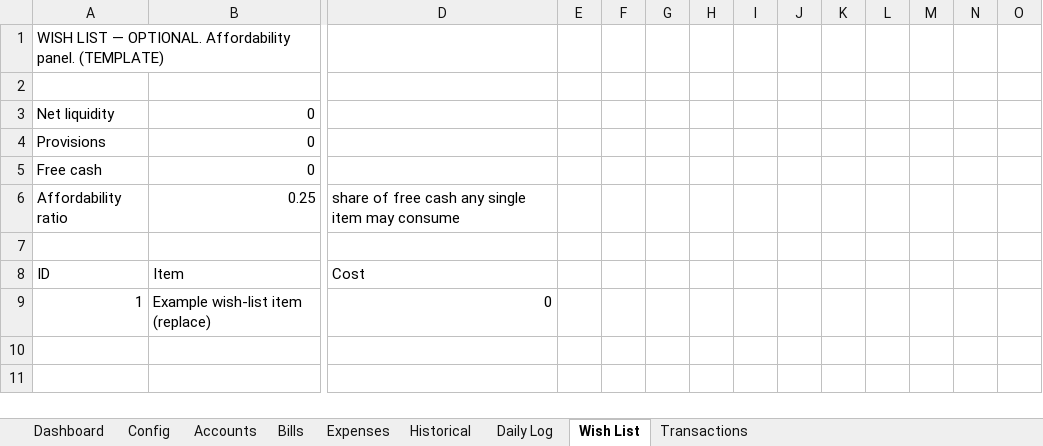
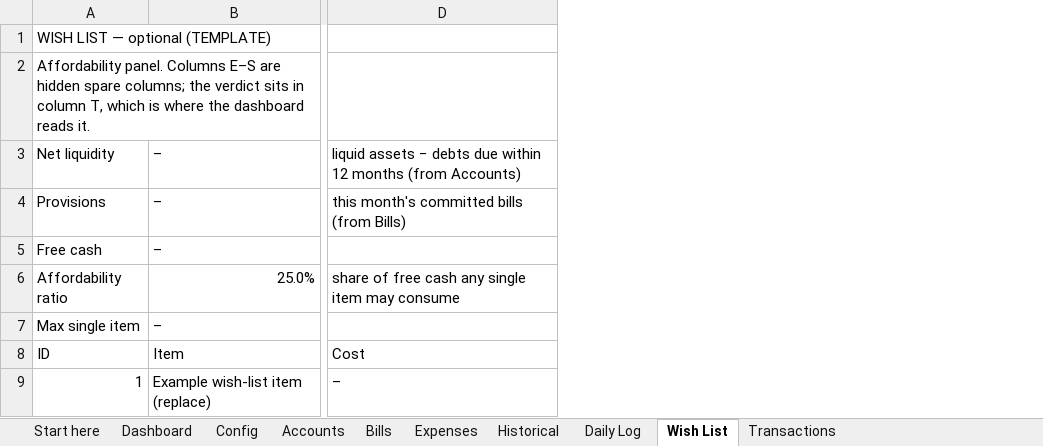
Before and after one commit to filomenomartina/personal-finance-dashboard, an Excel workbook: finance-tracker-TEMPLATE.xlsx, sheet Wish List, drawn as a sheet; only a part is shown, gaps mark what is left out; values as stored, in another font and other column widths than the file's, no cell formats; conditional formats not drawn; removed rows and columns are numbered as before the commit, all else as after; rows hold the shown columns only; the diff covers the shown part only; the diff names each change by its address in the sheet, - before the commit and + after, or states it on an @@ line.

```diff
--- a/finance-tracker-TEMPLATE.xlsx (sheet Wish List)
+++ b/finance-tracker-TEMPLATE.xlsx (sheet Wish List)
+sheet tab: Start here
@@ column E hidden, empty @@
@@ column F hidden, empty @@
@@ column G hidden, empty @@
@@ column H hidden, empty @@
@@ column I hidden, empty @@
@@ column J hidden, empty @@
@@ column K hidden, empty @@
@@ column L hidden, empty @@
@@ column M hidden, empty @@
@@ column N hidden, empty @@
@@ column O hidden, empty @@
-A1: WISH LIST — OPTIONAL. Affordability panel. (TEMPLATE)
+A1: WISH LIST — optional (TEMPLATE)
-A2: (empty)
+A2: Affordability panel. Columns E–S are hidden spare columns; the verdict sits in column T, which is where the dashboard reads it.
-B3:B5: 0
+B3:B5: –
-D3: (empty)
+D3: liquid assets − debts due within 12 months (from Accounts)
-D4: (empty)
+D4: this month's committed bills (from Bills)
-B6: 0.25
+B6: 25.0%
-row 7: (empty)
+row 7: Max single item | –
-D9: 0
+D9: –
```
Also changed, not shown: 4 removed columns elsewhere in this sheet, sheet Bills, sheet Accounts, sheet Daily Log, sheet Expenses, sheet Historical, sheet Dashboard, 2 more sheets, cell formats, formulas that keep their value, finance-tracker-SAMPLE.xlsx, 2 other files.
